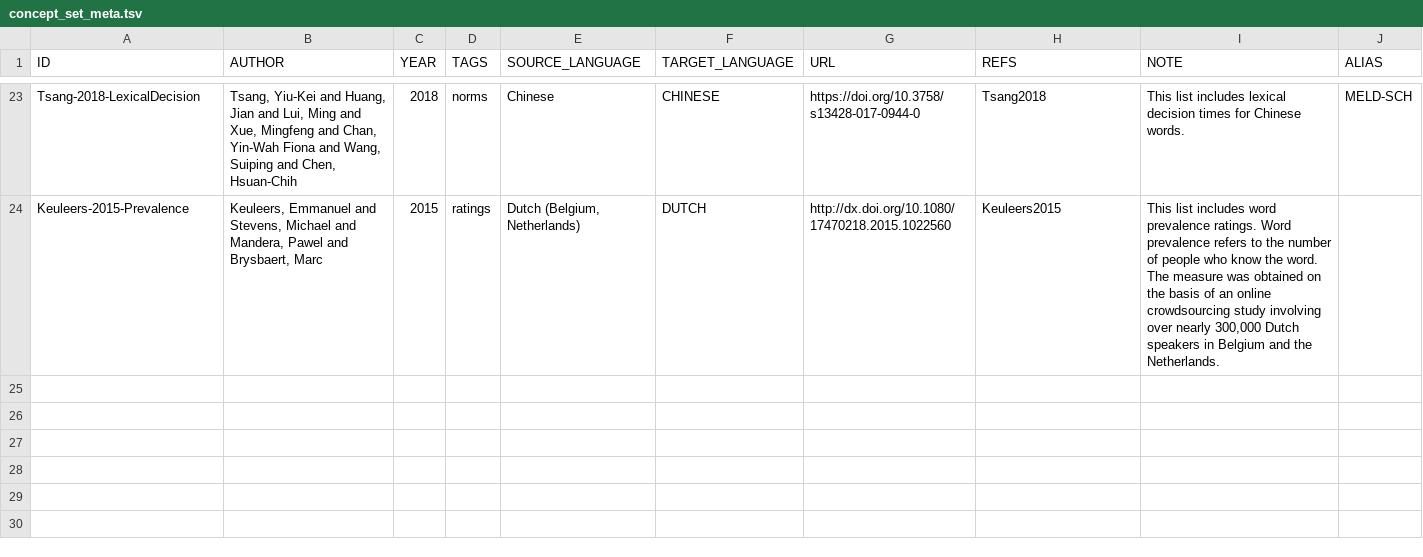
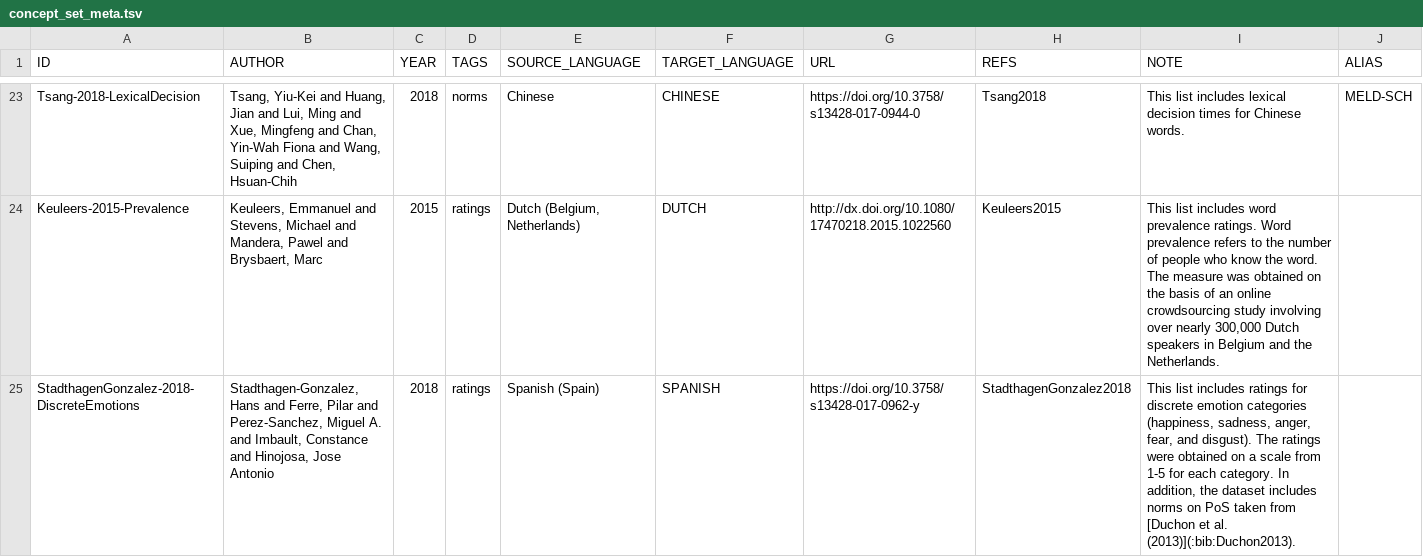
Before and after one commit to concepticon/norare-data, a TSV file: concept_set_meta.tsv, drawn as a sheet; only a part is shown, gaps mark what is left out.

```diff
--- a/concept_set_meta.tsv
+++ b/concept_set_meta.tsv
@@ -24 +24,2 @@ Tsang-2018-LexicalDecision	Tsang, Yiu-Kei and Huang, Jian and Lui, Ming and Xue,
 Keuleers-2015-Prevalence	Keuleers, Emmanuel and Stevens, Michael and Mandera, Pawel and Brysbaert, Marc	2015	ratings	Dutch (Belgium, Netherlands)	DUTCH	http://dx.doi.org/10.1080/17470218.2015.1022560	Keuleers2015	This list includes word prevalence ratings. Word prevalence refers to the number of people who know the word. The measure was obtained on the basis of an online crowdsourcing study involving over nearly 300,000 Dutch speakers in Belgium and the Netherlands.	
+StadthagenGonzalez-2018-DiscreteEmotions	Stadthagen-Gonzalez, Hans and Ferre, Pilar and Perez-Sanchez, Miguel A. and Imbault, Constance and Hinojosa, Jose Antonio	2018	ratings	Spanish (Spain)	SPANISH	https://doi.org/10.3758/s13428-017-0962-y	StadthagenGonzalez2018	This list includes ratings for discrete emotion categories (happiness, sadness, anger, fear, and disgust). The ratings were obtained on a scale from 1-5 for each category. In addition, the dataset includes norms on PoS taken from [Duchon et al. (2013)](:bib:Duchon2013).	
```
Also changed, not shown: norare.tsv, 4 other files.
